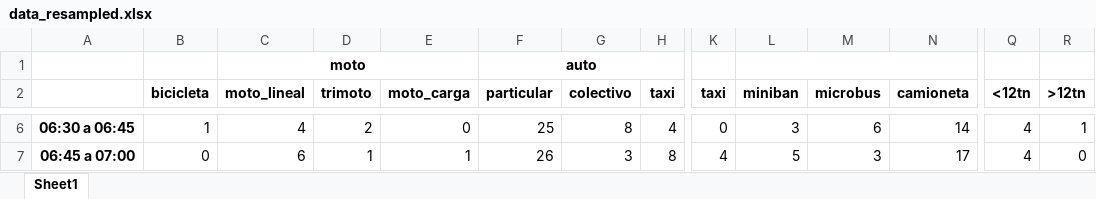
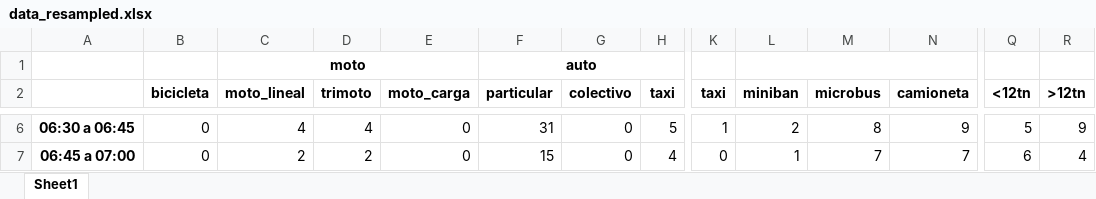
Before and after one commit to GreatestTrain/analisis_carretera, an Excel workbook: out/domingo - salida.xlsx/data_resampled.xlsx, sheet Sheet1, drawn as a sheet; only a part is shown, gaps mark what is left out; values as stored, in another font and other column widths than the file's, no borders; the diff covers the shown part only; the diff names each change by its address in the sheet, - before the commit and + after, or states it on an @@ line.

```diff
--- a/out/domingo - salida.xlsx/data_resampled.xlsx (sheet Sheet1)
+++ b/out/domingo - salida.xlsx/data_resampled.xlsx (sheet Sheet1)
-B6 (bicicleta): 1
+B6 (bicicleta): 0
-D6 (trimoto): 2
+D6 (trimoto): 4
-F6 (particular): 25
+F6 (particular): 31
-G6 (colectivo): 8
+G6 (colectivo): 0
-H6 (taxi): 4
+H6 (taxi): 5
-K6 (taxi): 0
+K6 (taxi): 1
-L6 (miniban): 3
+L6 (miniban): 2
-M6 (microbus): 6
+M6 (microbus): 8
-N6 (camioneta): 14
+N6 (camioneta): 9
-Q6 (<12tn): 4
+Q6 (<12tn): 5
-R6 (>12tn): 1
+R6 (>12tn): 9
-C7 (moto_lineal): 6
+C7 (moto_lineal): 2
-D7 (trimoto): 1
+D7 (trimoto): 2
-E7 (moto_carga): 1
+E7 (moto_carga): 0
-F7 (particular): 26
+F7 (particular): 15
-G7 (colectivo): 3
+G7 (colectivo): 0
-H7 (taxi): 8
+H7 (taxi): 4
-K7 (taxi): 4
+K7 (taxi): 0
-L7 (miniban): 5
+L7 (miniban): 1
-M7 (microbus): 3
+M7 (microbus): 7
-N7 (camioneta): 17
+N7 (camioneta): 7
-Q7 (<12tn): 4
+Q7 (<12tn): 6
-R7 (>12tn): 0
+R7 (>12tn): 4
```
Also changed, not shown: 778 edited cells elsewhere in this sheet, out/domingo - salida.xlsx/data_original.xlsx, out/domingo - salida.xlsx/resumen_1.xlsx, 11 other files.
